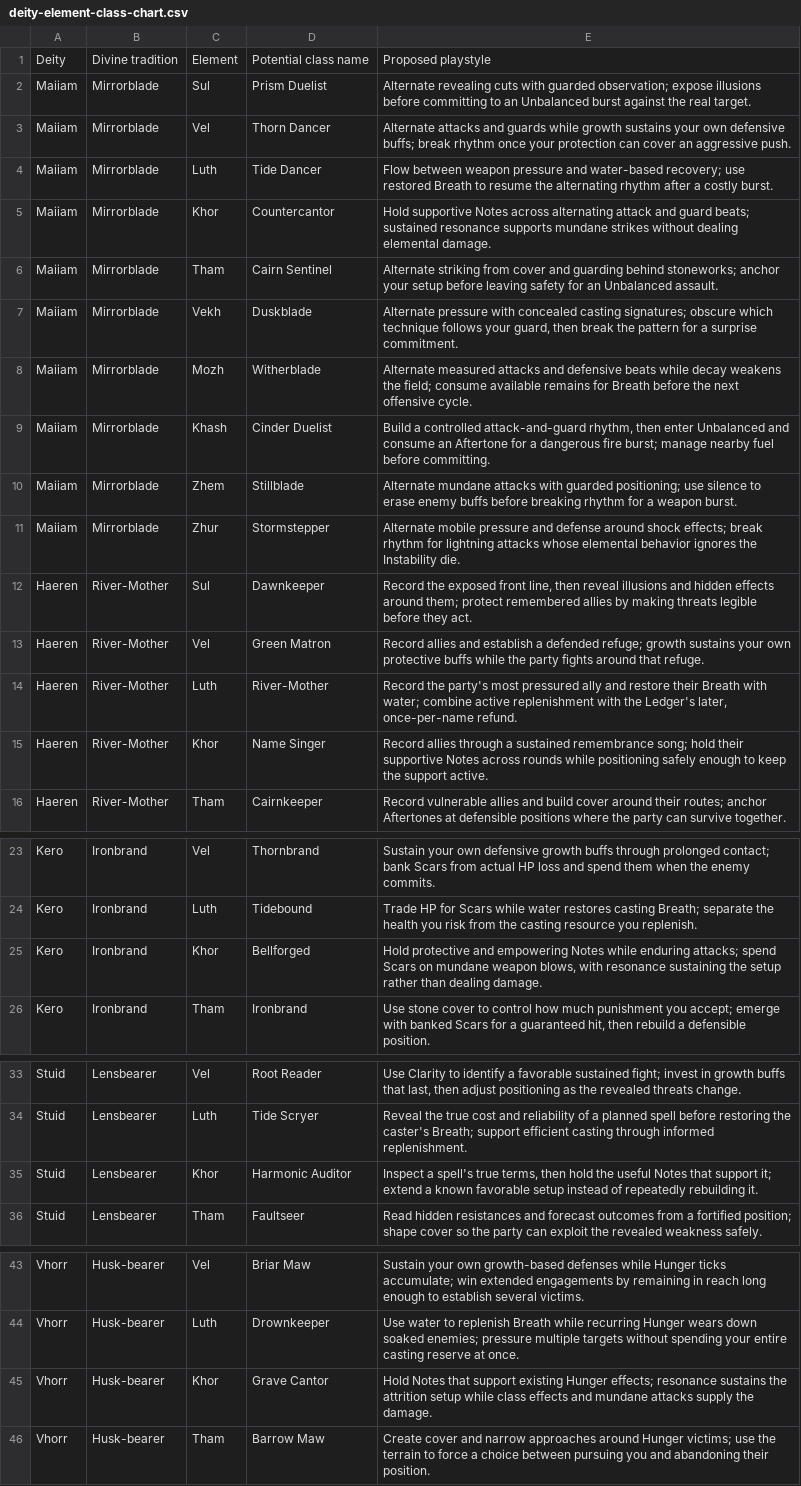
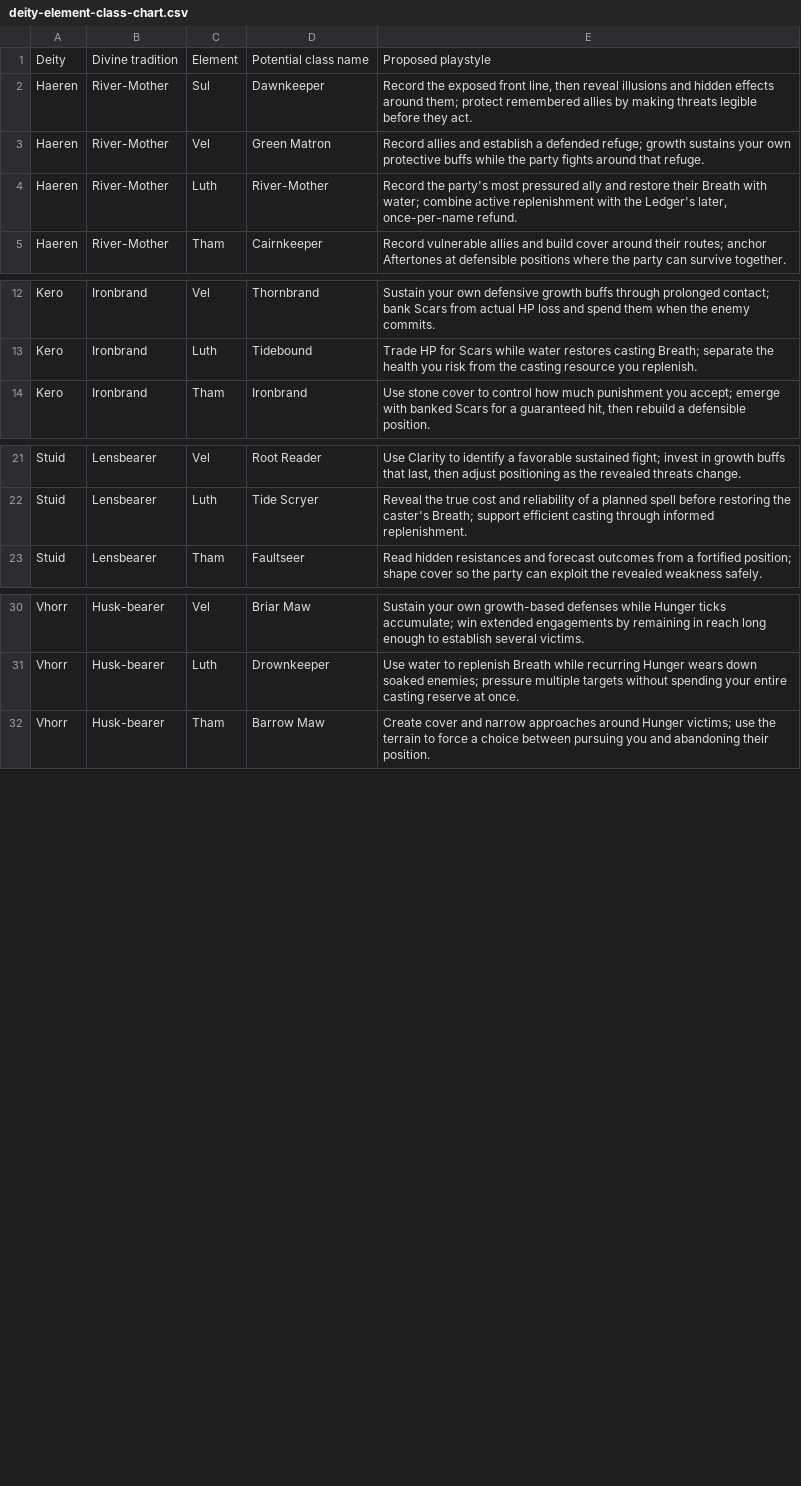
Before and after one commit to irgendjemandkeinkorper/soul-meter, a CSV file: docs/ideas/deity-element-class-chart.csv, drawn as a sheet; only a part is shown, gaps mark what is left out; the diff covers the shown part only.

Commit message:
docs: adopt nine-by-nine deity and element chart

```diff
--- a/docs/ideas/deity-element-class-chart.csv
+++ b/docs/ideas/deity-element-class-chart.csv
@@ -1,12 +1,2 @@
 "Deity","Divine tradition","Element","Potential class name","Proposed playstyle"
-"Maiiam","Mirrorblade","Sul","Prism Duelist","Alternate revealing cuts with guarded observation; expose illusions before committing to an Unbalanced burst against the real target."
-"Maiiam","Mirrorblade","Vel","Thorn Dancer","Alternate attacks and guards while growth sustains your own defensive buffs; break rhythm once your protection can cover an aggressive push."
-"Maiiam","Mirrorblade","Luth","Tide Dancer","Flow between weapon pressure and water-based recovery; use restored Breath to resume the alternating rhythm after a costly burst."
-"Maiiam","Mirrorblade","Khor","Countercantor","Hold supportive Notes across alternating attack and guard beats; sustained resonance supports mundane strikes without dealing elemental damage."
-"Maiiam","Mirrorblade","Tham","Cairn Sentinel","Alternate striking from cover and guarding behind stoneworks; anchor your setup before leaving safety for an Unbalanced assault."
-"Maiiam","Mirrorblade","Vekh","Duskblade","Alternate pressure with concealed casting signatures; obscure which technique follows your guard, then break the pattern for a surprise commitment."
-"Maiiam","Mirrorblade","Mozh","Witherblade","Alternate measured attacks and defensive beats while decay weakens the field; consume available remains for Breath before the next offensive cycle."
-"Maiiam","Mirrorblade","Khash","Cinder Duelist","Build a controlled attack-and-guard rhythm, then enter Unbalanced and consume an Aftertone for a dangerous fire burst; manage nearby fuel before committing."
-"Maiiam","Mirrorblade","Zhem","Stillblade","Alternate mundane attacks with guarded positioning; use silence to erase enemy buffs before breaking rhythm for a weapon burst."
-"Maiiam","Mirrorblade","Zhur","Stormstepper","Alternate mobile pressure and defense around shock effects; break rhythm for lightning attacks whose elemental behavior ignores the Instability die."
 "Haeren","River-Mother","Sul","Dawnkeeper","Record the exposed front line, then reveal illusions and hidden effects around them; protect remembered allies by making threats legible before they act."
@@ -14,3 +4,2 @@
 "Haeren","River-Mother","Luth","River-Mother","Record the party's most pressured ally and restore their Breath with water; combine active replenishment with the Ledger's later, once-per-name refund."
-"Haeren","River-Mother","Khor","Name Singer","Record allies through a sustained remembrance song; hold their supportive Notes across rounds while positioning safely enough to keep the support active."
 "Haeren","River-Mother","Tham","Cairnkeeper","Record vulnerable allies and build cover around their routes; anchor Aftertones at defensible positions where the party can survive together."
@@ -24,3 +13,2 @@
 "Kero","Ironbrand","Luth","Tidebound","Trade HP for Scars while water restores casting Breath; separate the health you risk from the casting resource you replenish."
-"Kero","Ironbrand","Khor","Bellforged","Hold protective and empowering Notes while enduring attacks; spend Scars on mundane weapon blows, with resonance sustaining the setup rather than dealing damage."
 "Kero","Ironbrand","Tham","Ironbrand","Use stone cover to control how much punishment you accept; emerge with banked Scars for a guaranteed hit, then rebuild a defensible position."
@@ -34,3 +22,2 @@
 "Stuid","Lensbearer","Luth","Tide Scryer","Reveal the true cost and reliability of a planned spell before restoring the caster's Breath; support efficient casting through informed replenishment."
-"Stuid","Lensbearer","Khor","Harmonic Auditor","Inspect a spell's true terms, then hold the useful Notes that support it; extend a known favorable setup instead of repeatedly rebuilding it."
 "Stuid","Lensbearer","Tham","Faultseer","Read hidden resistances and forecast outcomes from a fortified position; shape cover so the party can exploit the revealed weakness safely."
@@ -44,3 +31,2 @@
 "Vhorr","Husk-bearer","Luth","Drownkeeper","Use water to replenish Breath while recurring Hunger wears down soaked enemies; pressure multiple targets without spending your entire casting reserve at once."
-"Vhorr","Husk-bearer","Khor","Grave Cantor","Hold Notes that support existing Hunger effects; resonance sustains the attrition setup while class effects and mundane attacks supply the damage."
 "Vhorr","Husk-bearer","Tham","Barrow Maw","Create cover and narrow approaches around Hunger victims; use the terrain to force a choice between pursuing you and abandoning their position."
```
Also changed, not shown: 5 removed rows elsewhere in this file, 3 other files.
